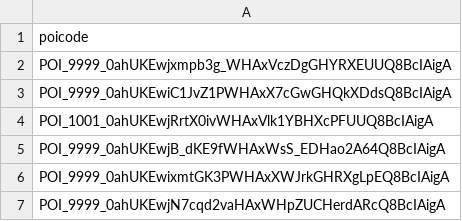
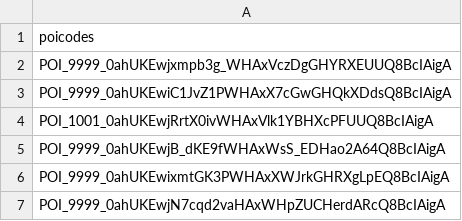
Before and after one commit to vikramIA/Sherlock-Playwright, a CSV file: data/Upload_College_Poicode_Test.csv, drawn as a sheet; only a part is shown.

```diff
--- a/data/Upload_College_Poicode_Test.csv
+++ b/data/Upload_College_Poicode_Test.csv
@@ -1,2 +1,2 @@
-poicode
+poicodes
 POI_9999_0ahUKEwjxmpb3g_WHAxVczDgGHYRXEUUQ8BcIAigA
```
Also changed, not shown: 4 other files.
